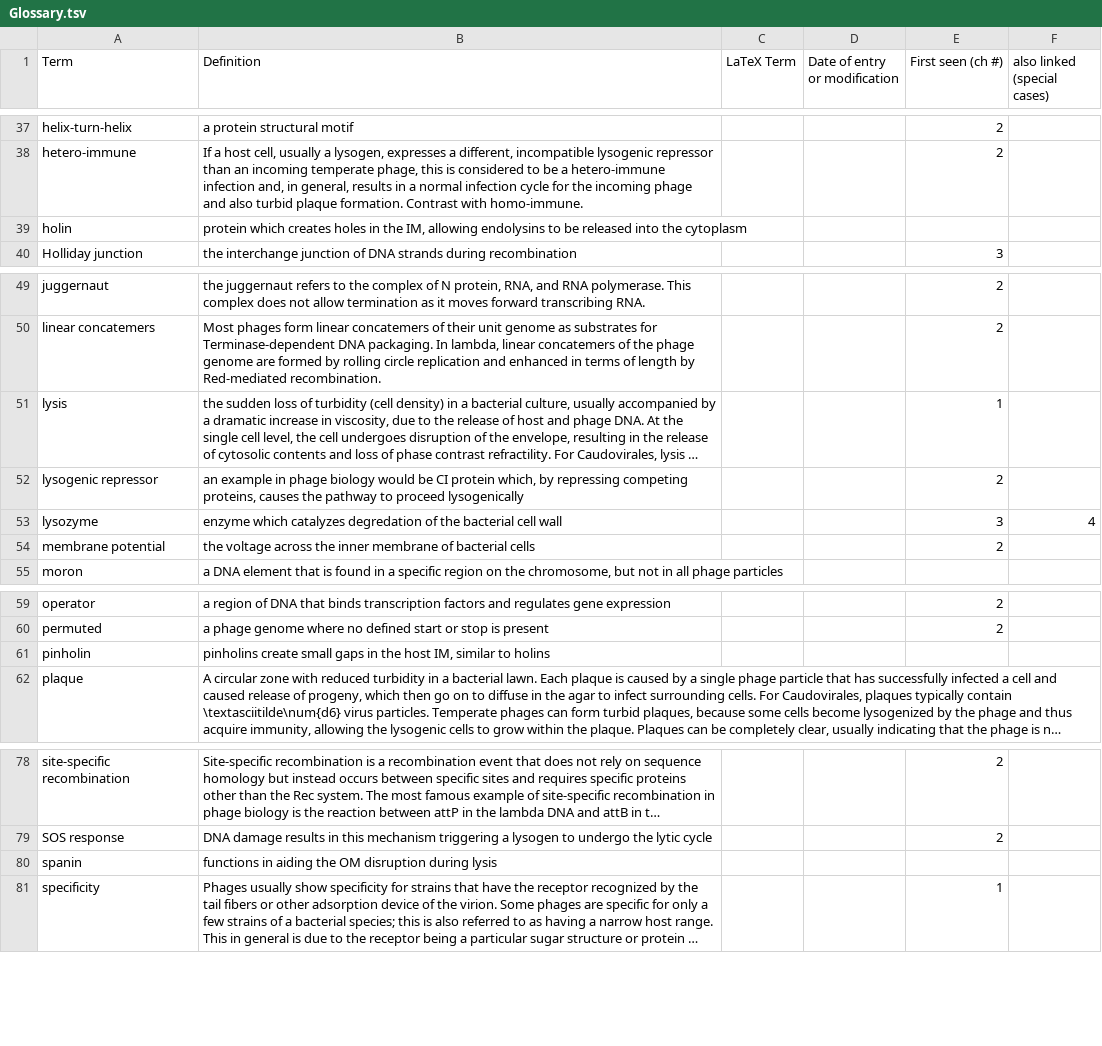
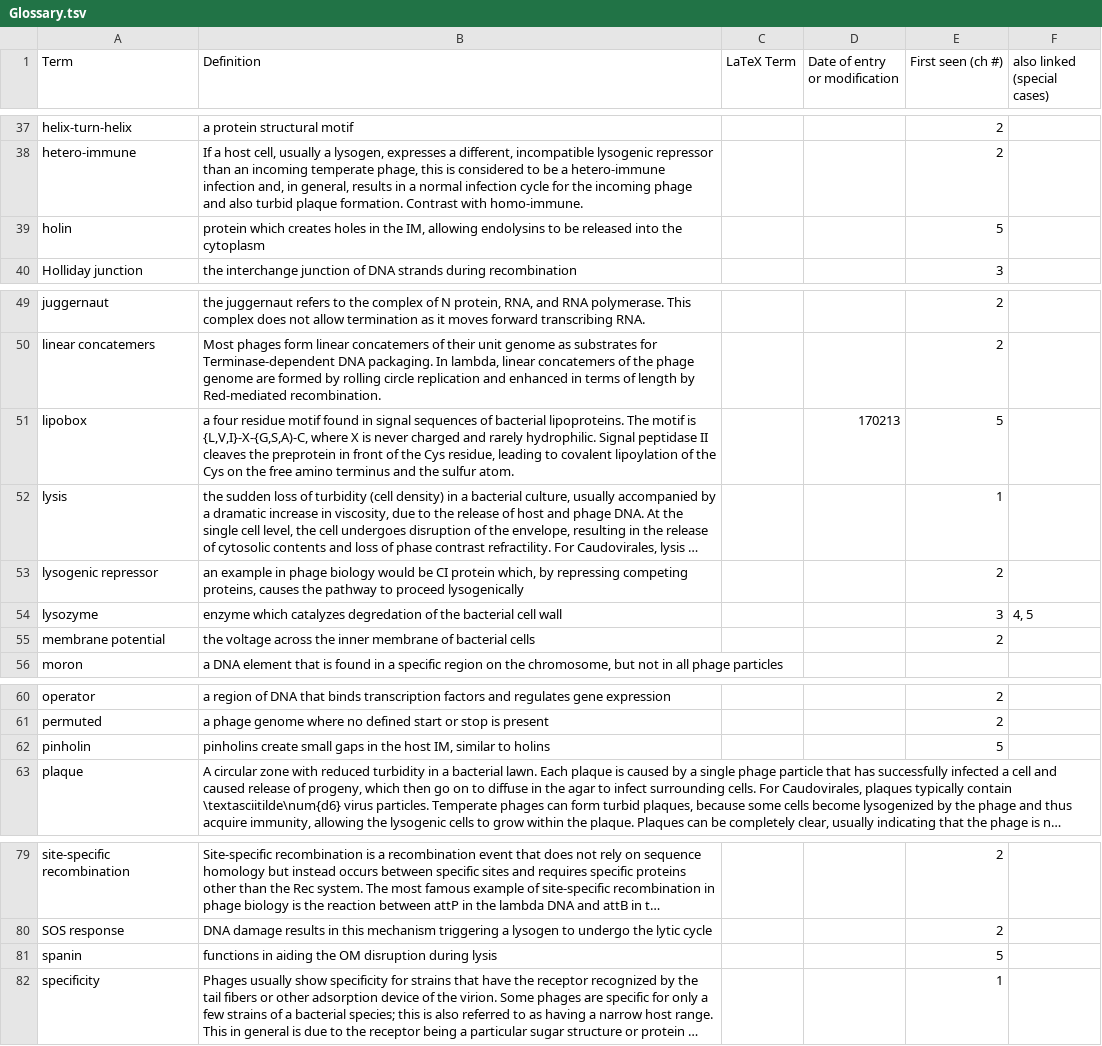
Before and after one commit to TAMU-CPT/LaTeX-styles, a TSV file: extra/Glossary.tsv, drawn as a sheet; only a part is shown, gaps mark what is left out; long unchanged cells end in …; addresses are those after the commit; the diff names each change by its address in the sheet, - before the commit and + after, or states it on an @@ line.

Commit message:
new entries

```diff
--- a/extra/Glossary.tsv
+++ b/extra/Glossary.tsv
-E39 (First seen (ch #)): (empty)
+E39 (First seen (ch #)): 5
+row 51: lipobox | a four residue motif found in signal sequences of bacterial lipoproteins. The motif is {L,V,I}-X-{G,S,A)-C, where X is never charged and rarely hydrophilic. Signal peptidase II cleaves the preprotein in front of the Cys residue, leading to covalent lipoylation of the Cys on the free amino terminus and the sulfur atom. |  | 170213 | 5
-F54 (also linked (special cases)): 4
+F54 (also linked (special cases)): 4, 5
-E62 (First seen (ch #)): (empty)
+E62 (First seen (ch #)): 5
-E81 (First seen (ch #)): (empty)
+E81 (First seen (ch #)): 5
```
Also changed, not shown: extra/Acronyms.tsv, 1 other file.
